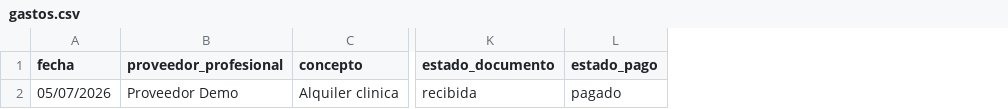
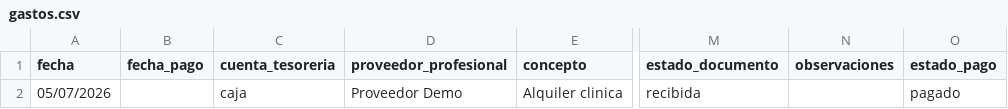
Before and after one commit to antifragil-tech/Finanzas-antifr-gil, a CSV file: plantillas-importacion/gastos.csv, drawn as a sheet; only a part is shown, gaps mark what is left out; the diff names each change by its address in the sheet, - before the commit and + after, or states it on an @@ line.

```diff
--- a/plantillas-importacion/gastos.csv
+++ b/plantillas-importacion/gastos.csv
+column B (fecha_pago), empty
+column C (cuenta_tesoreria), row 2: caja
+column N (observaciones), empty
```
Also changed, not shown: 2 other files.
